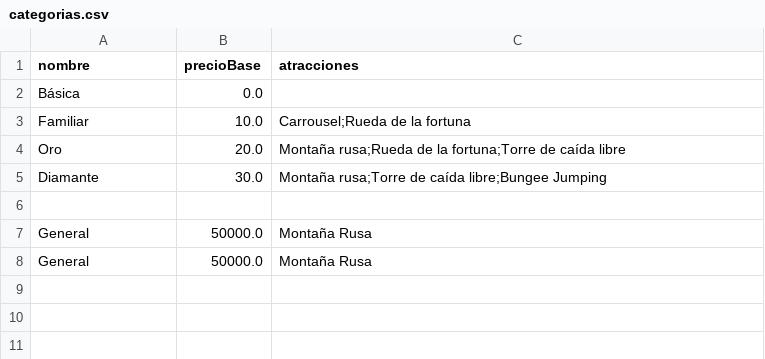
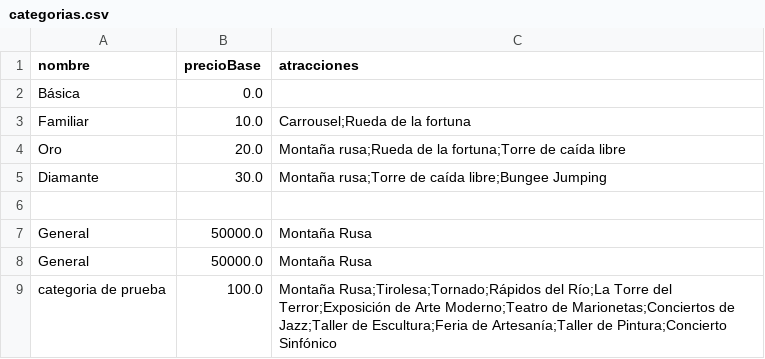
Before and after one commit to DPOO-202510-Grupo4/Proyecto-3, a CSV file: persistencia/tiquetes/categorias.csv, drawn as a sheet; the diff names each change by its address in the sheet, - before the commit and + after, or states it on an @@ line.

```diff
--- a/persistencia/tiquetes/categorias.csv
+++ b/persistencia/tiquetes/categorias.csv
+row 9: categoria de prueba | 100.0 | Montaña Rusa;Tirolesa;Tornado;Rápidos del Río;La Torre del Terror;Exposición de Arte Moderno;Teatro de Marionetas;Conciertos de Jazz;Taller de Escultura;Feria de Artesanía;Taller de Pintura;Concierto Sinfónico
```
Also changed, not shown: persistencia/atracciones/atracciones_culturales.csv, persistencia/atracciones/espectaculos.csv, 11 other files.
